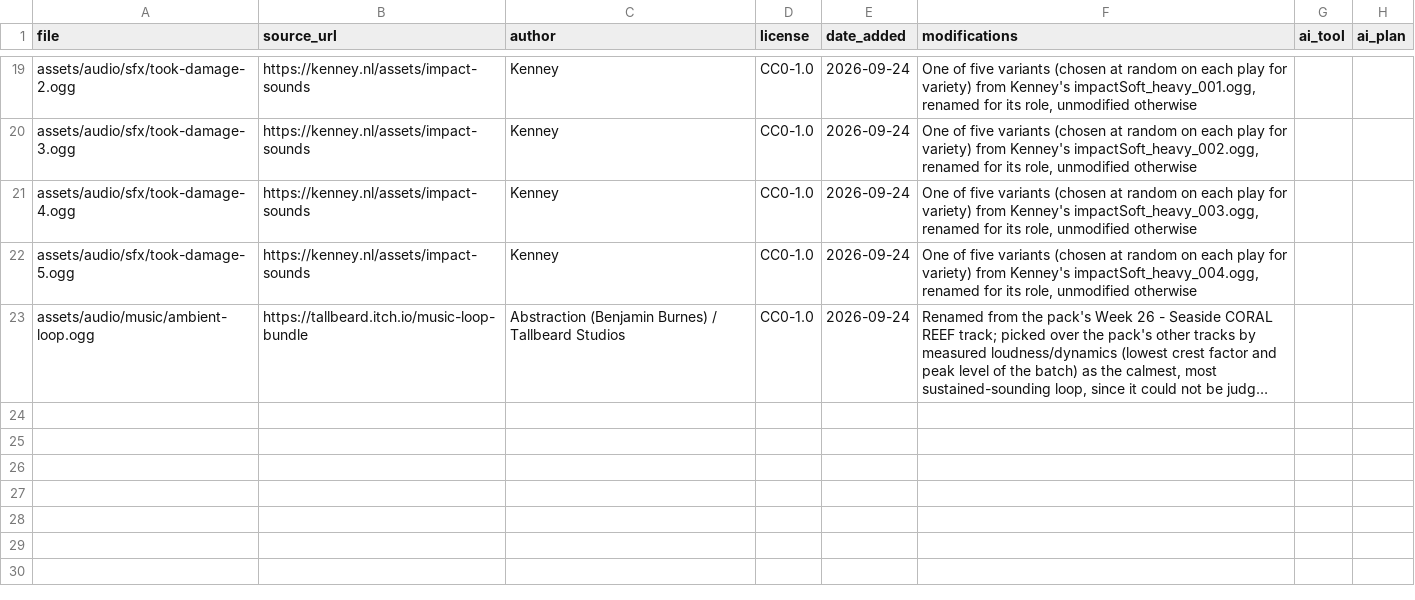
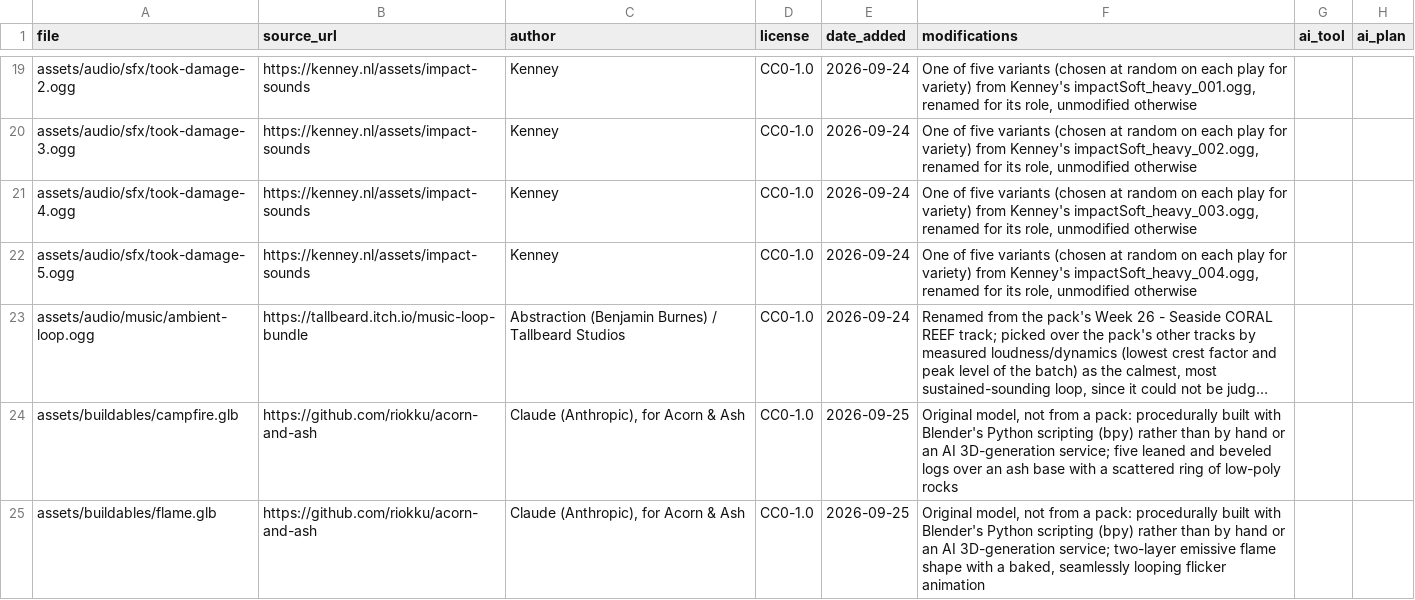
Before and after one commit to riokku/acorn-and-ash, a CSV file: assets/LICENSES.csv, drawn as a sheet; only a part is shown, gaps mark what is left out; long unchanged cells end in …; the diff names each change by its address in the sheet, - before the commit and + after, or states it on an @@ line.

```diff
--- a/assets/LICENSES.csv
+++ b/assets/LICENSES.csv
+row 24: assets/buildables/campfire.glb | https://github.com/riokku/acorn-and-ash | Claude (Anthropic), for Acorn & Ash | CC0-1.0 | 2026-09-25 | Original model, not from a pack: procedurally built with Blender's Python scripting (bpy) rather than by hand or an AI 3D-generation service; five leaned and beveled logs over an ash base with a scattered ring of low-poly rocks
+row 25: assets/buildables/flame.glb | https://github.com/riokku/acorn-and-ash | Claude (Anthropic), for Acorn & Ash | CC0-1.0 | 2026-09-25 | Original model, not from a pack: procedurally built with Blender's Python scripting (bpy) rather than by hand or an AI 3D-generation service; two-layer emissive flame shape with a baked, seamlessly looping flicker animation
```
Also changed, not shown: 21 other files.
